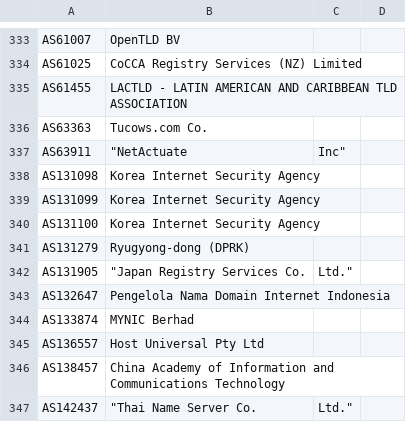
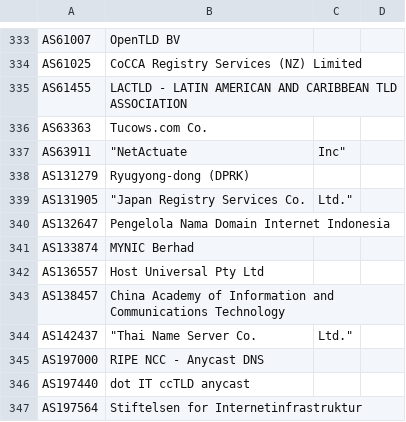
Before and after one commit to Alice39s/BGP.Tools-OpenDB, a CSV file: tags/icrit/tags-icrit.csv, drawn as a sheet; only a part is shown, gaps mark what is left out; the shorter side is filled out with more unchanged rows; the diff names each change by its address in the sheet, - before the commit and + after, or states it on an @@ line.

```diff
--- a/tags/icrit/tags-icrit.csv
+++ b/tags/icrit/tags-icrit.csv
-row 338: AS131098 | Korea Internet Security Agency
-row 339: AS131099 | Korea Internet Security Agency
-row 340: AS131100 | Korea Internet Security Agency
```
Also changed, not shown: tags/a10k/tags-a10k.csv, tags/jv6/tags-jv6.csv, 33 other files.
